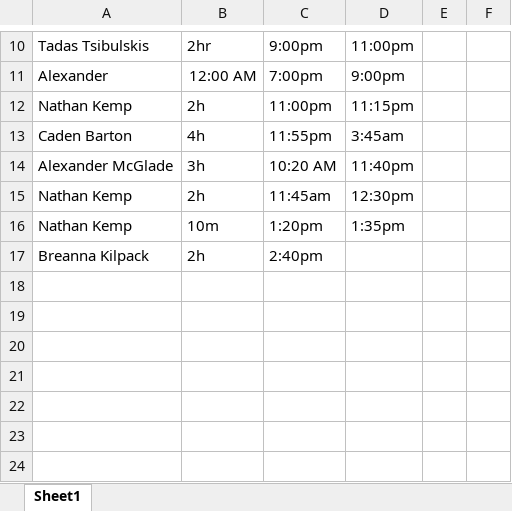
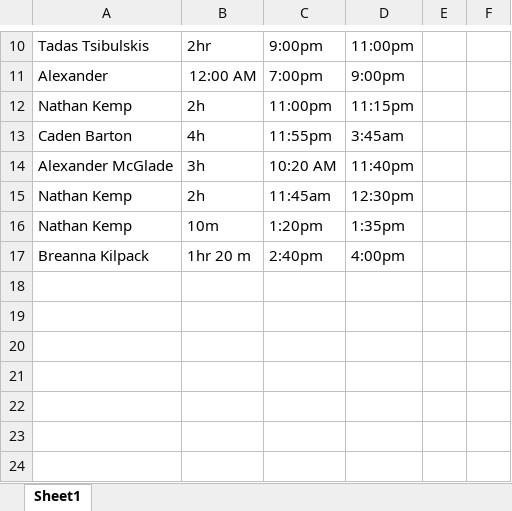
Before and after one commit to ShealynnT/Whitebox, an Excel workbook: Project Checkout Sheet.xlsx, sheet Sheet1, drawn as a sheet; only a part is shown, gaps mark what is left out; values as stored, in another font and other column widths than the file's, no borders; the diff names each change by its address in the sheet, - before the commit and + after, or states it on an @@ line.

Commit message:
check in
no changes. Still waiting for 4.7 to download

```diff
--- a/Project Checkout Sheet.xlsx (sheet Sheet1)
+++ b/Project Checkout Sheet.xlsx (sheet Sheet1)
-B17: 2h
+B17: 1hr 20 m
-D17: (empty)
+D17: 4:00pm
```
